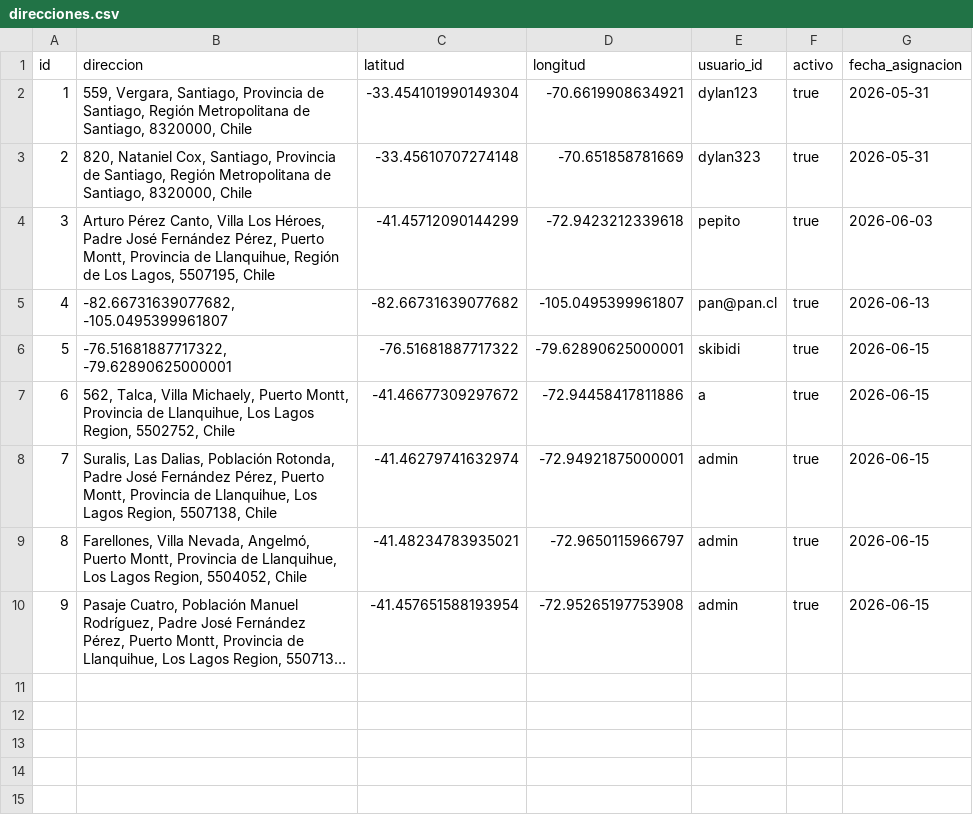
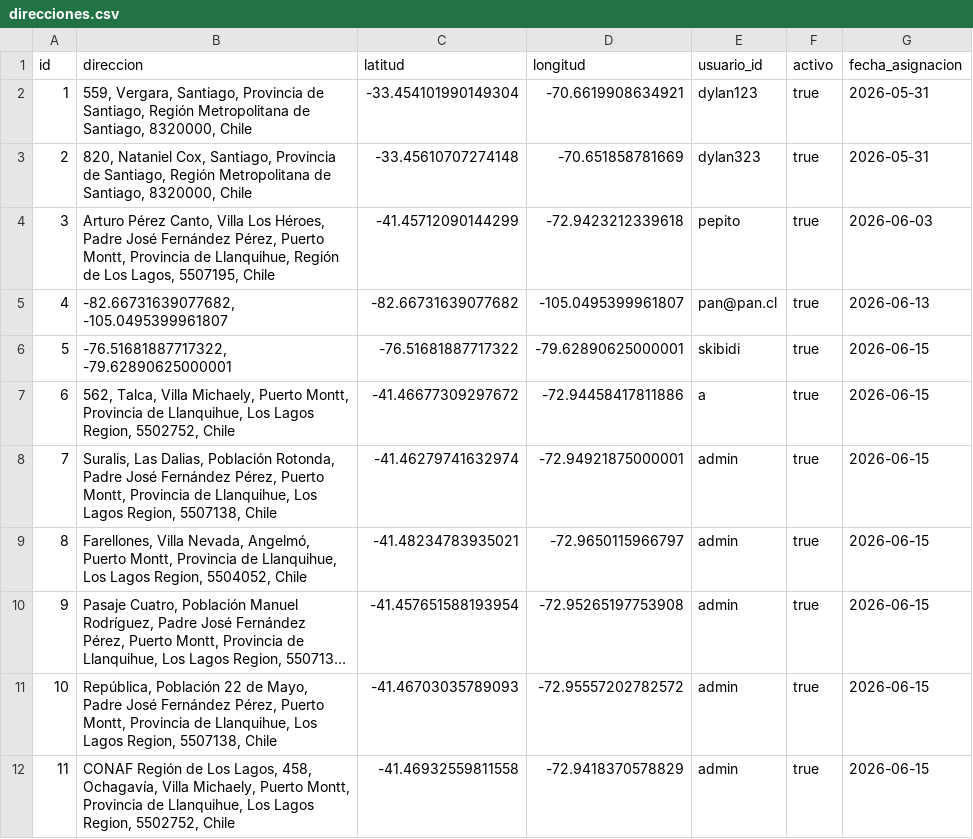
Before and after one commit to pickaprox28-lab/pagina-proyecto, a CSV file: servidor/data/direcciones.csv, drawn as a sheet; long unchanged cells end in …; the diff names each change by its address in the sheet, - before the commit and + after, or states it on an @@ line.

```diff
--- a/servidor/data/direcciones.csv
+++ b/servidor/data/direcciones.csv
+row 11: 10 | República, Población 22 de Mayo, Padre José Fernández Pérez, Puerto Montt, Provincia de Llanquihue, Los Lagos Region, 5507138, Chile | -41.46703035789093 | -72.95557202782572 | admin | true | 2026-06-15
+row 12: 11 | CONAF Región de Los Lagos, 458, Ochagavía, Villa Michaely, Puerto Montt, Provincia de Llanquihue, Los Lagos Region, 5502752, Chile | -41.46932559811558 | -72.9418370578829 | admin | true | 2026-06-15
```
Also changed, not shown: 5 other files.
